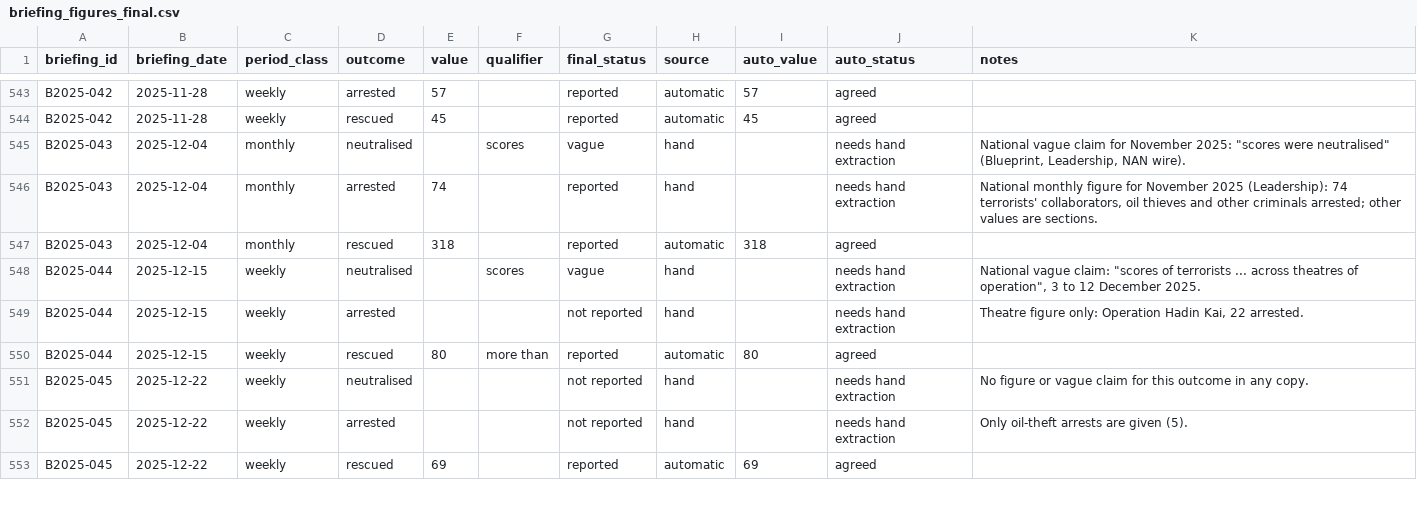
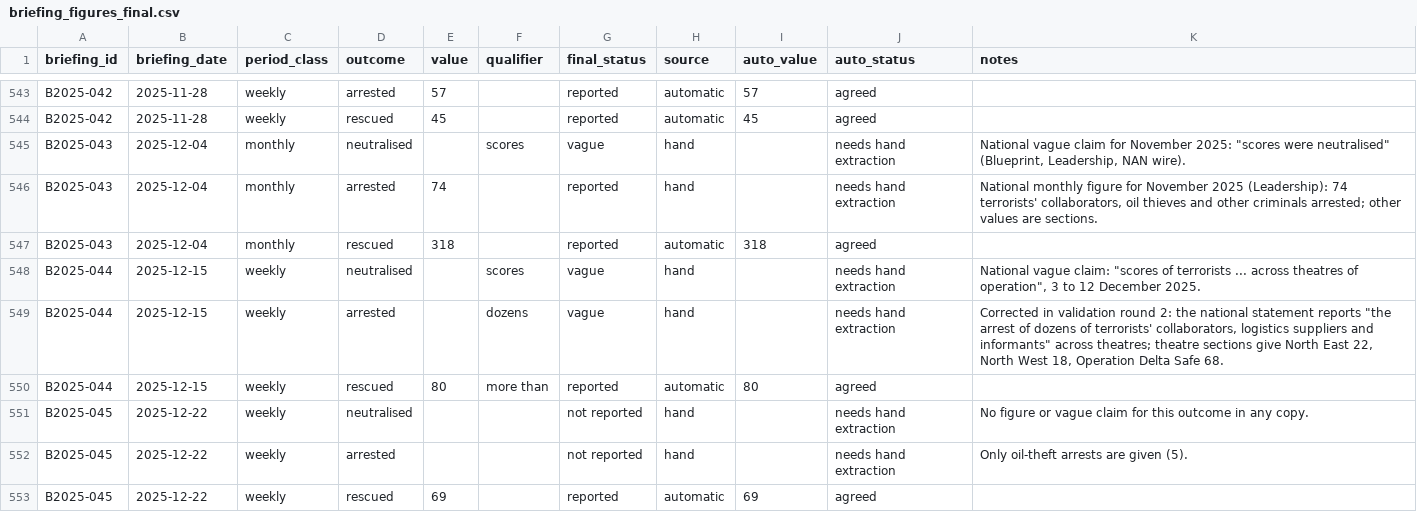
Before and after one commit to malikbadmus79-max/dhq-claims-scoreboard, a CSV file: data/briefings/briefing_figures_final.csv, drawn as a sheet; only a part is shown, gaps mark what is left out; the diff covers the shown part only.

Commit message:
Validation complete: round 2 at 97.0%, conflict review, auto-no recheck
Final table rebuilt with 38 corrections. Follow-up review of 32 automatic values (9 corrected). Auto-no recheck: 1 of 47 missed, a duplicate copy of B2024-038, no figure change.

```diff
--- a/data/briefings/briefing_figures_final.csv
+++ b/data/briefings/briefing_figures_final.csv
@@ -548,3 +548,3 @@ B2025-043,2025-12-04,monthly,rescued,318,,reported,automatic,318,agreed,
 B2025-044,2025-12-15,weekly,neutralised,,scores,vague,hand,,needs hand extraction,"National vague claim: ""scores of terrorists ... across theatres of operation"", 3 to 12 December 2025."
-B2025-044,2025-12-15,weekly,arrested,,,not reported,hand,,needs hand extraction,"Theatre figure only: Operation Hadin Kai, 22 arrested."
+B2025-044,2025-12-15,weekly,arrested,,dozens,vague,hand,,needs hand extraction,"Corrected in validation round 2: the national statement reports ""the arrest of dozens of terrorists' collaborators, logistics suppliers and informants"" across theatres; theatre sections give North East 22, North West 18, Operation Delta Safe 68."
 B2025-044,2025-12-15,weekly,rescued,80,more than,reported,automatic,80,agreed,
```
Also changed, not shown: 57 edited cells elsewhere in this file, 7 other files.
